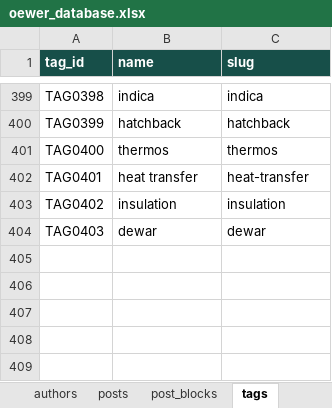
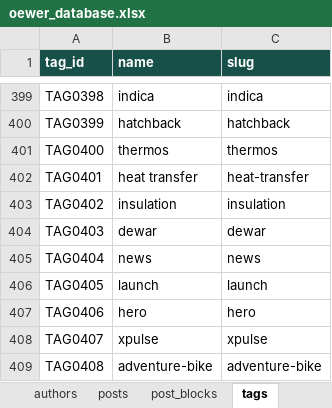
Before and after one commit to oewersolutions/oewer-tools, an Excel workbook: data/oewer_database.xlsx, sheet tags, drawn as a sheet; only a part is shown, gaps mark what is left out; values as stored, in another font and other column widths than the file's, no borders; the diff names each change by its address in the sheet, - before the commit and + after, or states it on an @@ line.

```diff
--- a/data/oewer_database.xlsx (sheet tags)
+++ b/data/oewer_database.xlsx (sheet tags)
+row 405: TAG0404 | news | news
+row 406: TAG0405 | launch | launch
+row 407: TAG0406 | hero | hero
+row 408: TAG0407 | xpulse | xpulse
+row 409: TAG0408 | adventure-bike | adventure-bike
```
Also changed, not shown: sheet post_blocks, sheet post_tags, sheet posts, sheet blog_categories, 1 other file.
